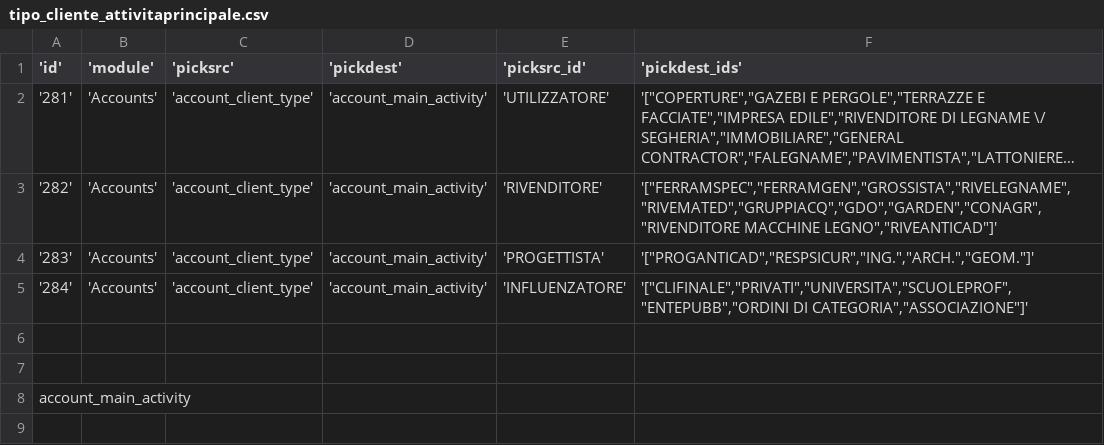
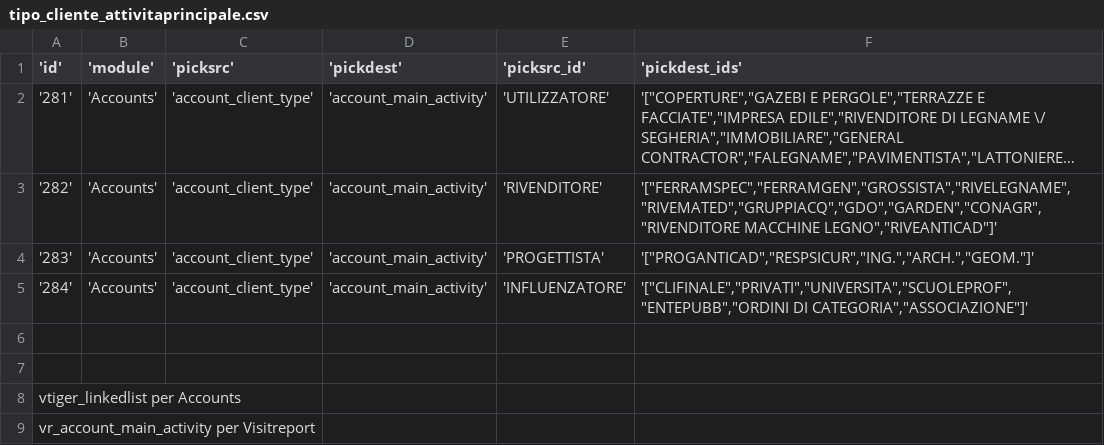
Before and after one commit to andreadanzi/rotho_dev, a CSV file: sql/tipo_cliente_attivitaprincipale.csv, drawn as a sheet; long unchanged cells end in ….

```diff
--- a/sql/tipo_cliente_attivitaprincipale.csv
+++ b/sql/tipo_cliente_attivitaprincipale.csv
@@ -7,2 +7,3 @@
 
-account_main_activity
+vtiger_linkedlist 	per Accounts
+vr_account_main_activity per Visitreport
```
Also changed, not shown: 12 other files.
